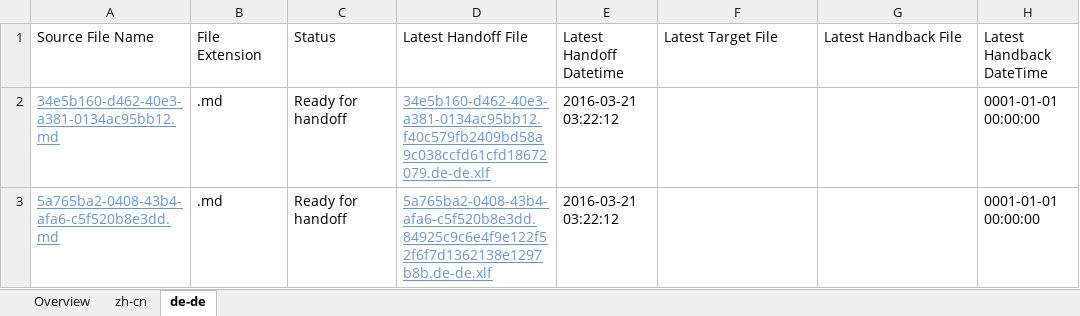
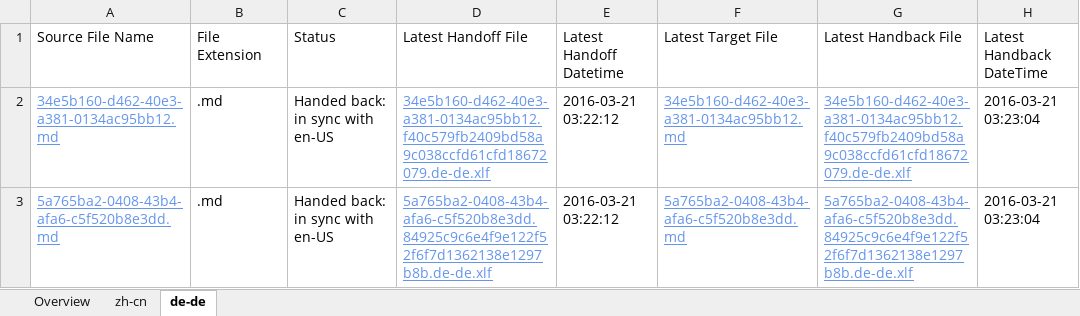
Before and after one commit to OpenLocalizationTestOrg/olhandback, an Excel workbook: ol-handback/OpenLocalizationTest/oltest/yuwzho/localization-status.xlsx, sheet de-de, drawn as a sheet; only a part is shown; values as stored, in another font and other column widths than the file's, no borders; table styles not drawn; the diff names each change by its address in the sheet, - before the commit and + after, or states it on an @@ line.

Commit message:
Generate Report for Handback

```diff
--- a/ol-handback/OpenLocalizationTest/oltest/yuwzho/localization-status.xlsx (sheet de-de)
+++ b/ol-handback/OpenLocalizationTest/oltest/yuwzho/localization-status.xlsx (sheet de-de)
-C2:C3 (Status): Ready for handoff
+C2:C3 (Status): Handed back: in sync with en-US
-F2 (Latest Target File): (empty)
+F2 (Latest Target File): 34e5b160-d462-40e3-a381-0134ac95bb12.md
-G2 (Latest Handback File): (empty)
+G2 (Latest Handback File): 34e5b160-d462-40e3-a381-0134ac95bb12.f40c579fb2409bd58a9c038ccfd61cfd18672079.de-de.xlf
-H2:H3 (Latest Handback DateTime): 0001-01-01 00:00:00
+H2:H3 (Latest Handback DateTime): 2016-03-21 03:23:04
-F3 (Latest Target File): (empty)
+F3 (Latest Target File): 5a765ba2-0408-43b4-afa6-c5f520b8e3dd.md
-G3 (Latest Handback File): (empty)
+G3 (Latest Handback File): 5a765ba2-0408-43b4-afa6-c5f520b8e3dd.84925c9c6e4f9e122f52f6f7d1362138e1297b8b.de-de.xlf
```
Also changed, not shown: sheet zh-cn, sheet Overview, 1 other file.
